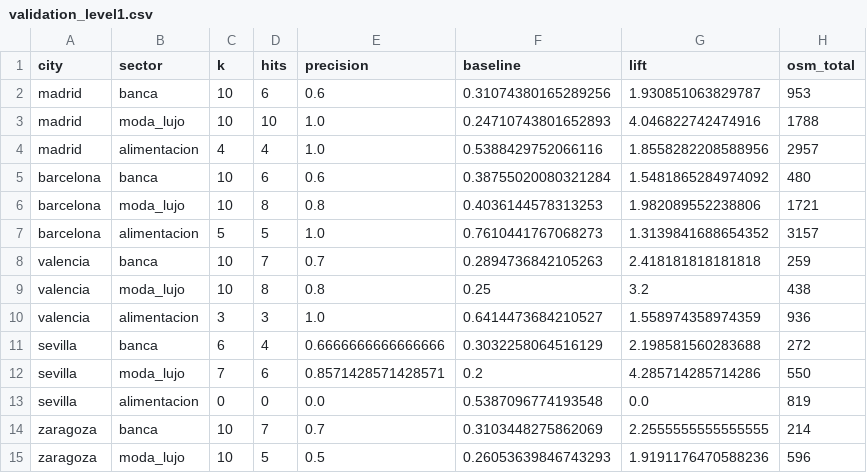
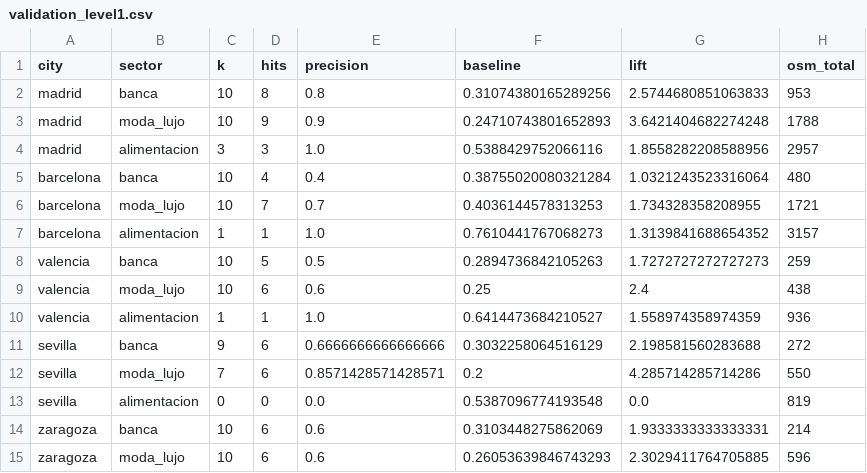
Before and after one commit to tobalcd/retailsync-insight, a CSV file: data/validation_level1.csv, drawn as a sheet; only a part is shown; the diff covers the shown part only.

```diff
--- a/data/validation_level1.csv
+++ b/data/validation_level1.csv
@@ -1,15 +1,15 @@
 city,sector,k,hits,precision,baseline,lift,osm_total
-madrid,banca,10,6,0.6,0.31074380165289256,1.930851063829787,953
-madrid,moda_lujo,10,10,1.0,0.24710743801652893,4.046822742474916,1788
-madrid,alimentacion,4,4,1.0,0.5388429752066116,1.8558282208588956,2957
-barcelona,banca,10,6,0.6,0.38755020080321284,1.5481865284974092,480
-barcelona,moda_lujo,10,8,0.8,0.4036144578313253,1.982089552238806,1721
-barcelona,alimentacion,5,5,1.0,0.7610441767068273,1.3139841688654352,3157
-valencia,banca,10,7,0.7,0.2894736842105263,2.418181818181818,259
-valencia,moda_lujo,10,8,0.8,0.25,3.2,438
-valencia,alimentacion,3,3,1.0,0.6414473684210527,1.558974358974359,936
-sevilla,banca,6,4,0.6666666666666666,0.3032258064516129,2.198581560283688,272
+madrid,banca,10,8,0.8,0.31074380165289256,2.5744680851063833,953
+madrid,moda_lujo,10,9,0.9,0.24710743801652893,3.6421404682274248,1788
+madrid,alimentacion,3,3,1.0,0.5388429752066116,1.8558282208588956,2957
+barcelona,banca,10,4,0.4,0.38755020080321284,1.0321243523316064,480
+barcelona,moda_lujo,10,7,0.7,0.4036144578313253,1.734328358208955,1721
+barcelona,alimentacion,1,1,1.0,0.7610441767068273,1.3139841688654352,3157
+valencia,banca,10,5,0.5,0.2894736842105263,1.7272727272727273,259
+valencia,moda_lujo,10,6,0.6,0.25,2.4,438
+valencia,alimentacion,1,1,1.0,0.6414473684210527,1.558974358974359,936
+sevilla,banca,9,6,0.6666666666666666,0.3032258064516129,2.198581560283688,272
 sevilla,moda_lujo,7,6,0.8571428571428571,0.2,4.285714285714286,550
 sevilla,alimentacion,0,0,0.0,0.5387096774193548,0.0,819
-zaragoza,banca,10,7,0.7,0.3103448275862069,2.2555555555555555,214
-zaragoza,moda_lujo,10,5,0.5,0.26053639846743293,1.9191176470588236,596
+zaragoza,banca,10,6,0.6,0.3103448275862069,1.9333333333333331,214
+zaragoza,moda_lujo,10,6,0.6,0.26053639846743293,2.3029411764705885,596
```
Also changed, not shown: 22 edited cells elsewhere in this file, 6 other files.
